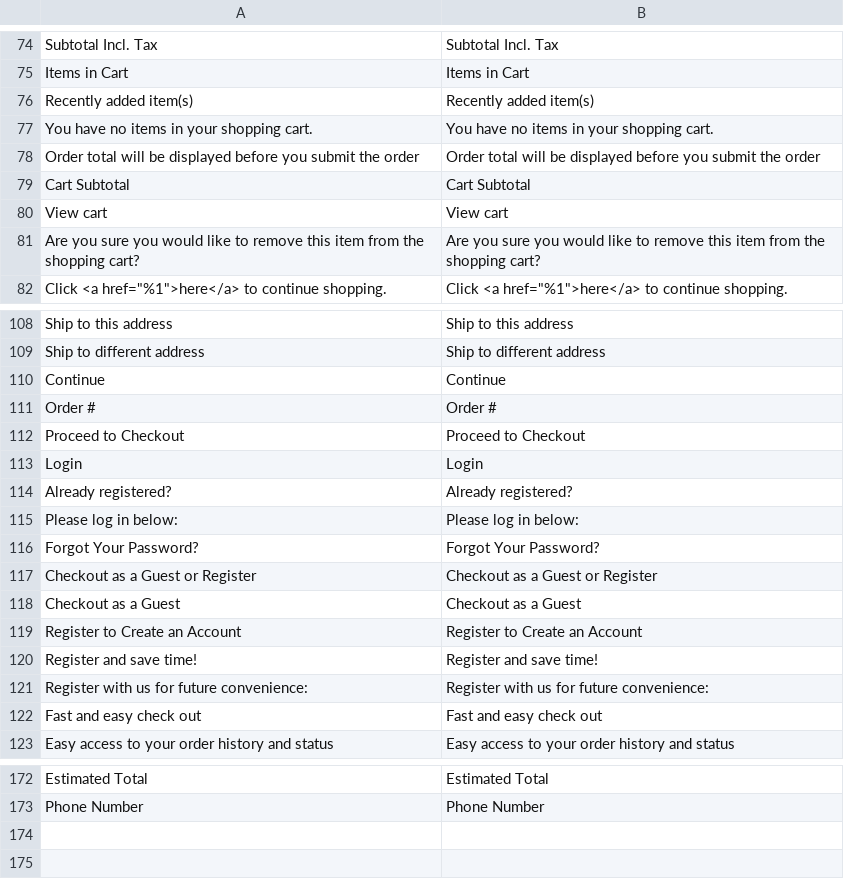
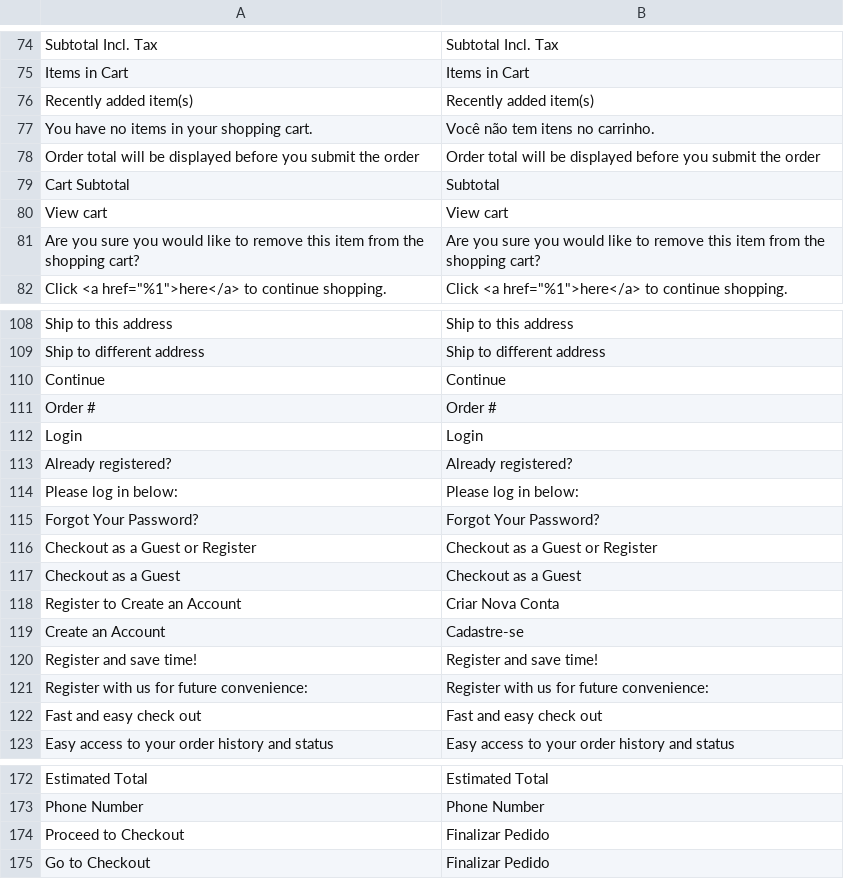
Before and after one commit to Bleez/Magento2-PT-BR, a CSV file: module-checkout.csv, drawn as a sheet; only a part is shown, gaps mark what is left out; removed rows and columns are numbered as before the commit, all else as after; the diff names each change by its address in the sheet, - before the commit and + after, or states it on an @@ line.

```diff
--- a/module-checkout.csv
+++ b/module-checkout.csv
-B77: You have no items in your shopping cart.
+B77: Você não tem itens no carrinho.
-B79: Cart Subtotal
+B79: Subtotal
-row 112: Proceed to Checkout | Proceed to Checkout
-B118: Register to Create an Account
+B118: Criar Nova Conta
+row 119: Create an Account | Cadastre-se
+row 174: Proceed to Checkout | Finalizar Pedido
+row 175: Go to Checkout | Finalizar Pedido
```
Also changed, not shown: module-catalog-search.csv, module-reports.csv, 7 other files.
